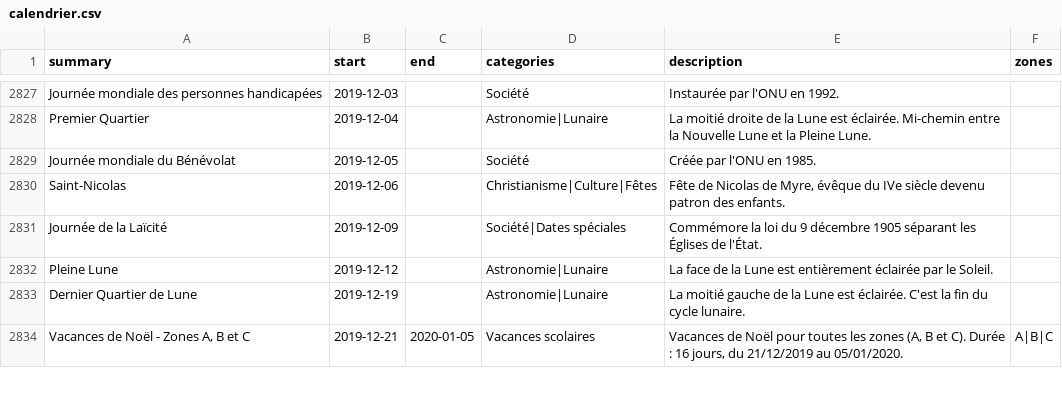
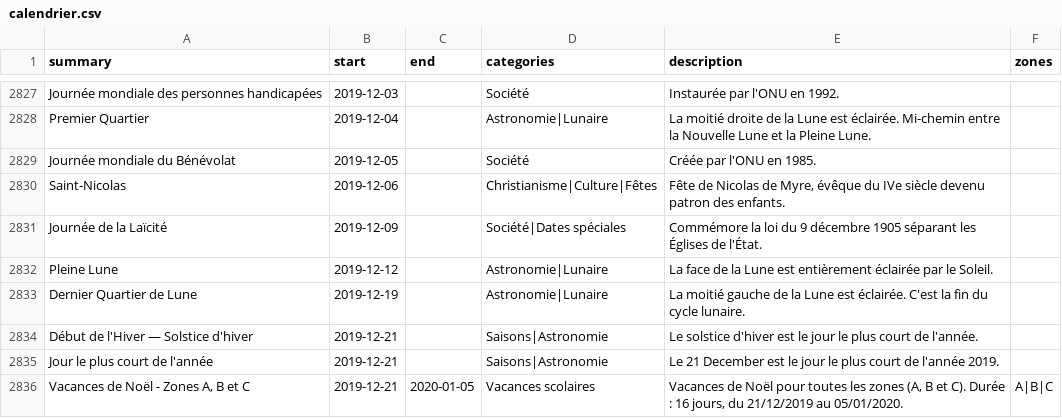
Before and after one commit to TiboTsr/calendrier-france-ics, a CSV file: calendrier.csv, drawn as a sheet; only a part is shown, gaps mark what is left out; the diff covers the shown part only; the diff names each change by its address in the sheet, - before the commit and + after, or states it on an @@ line.

```diff
--- a/calendrier.csv
+++ b/calendrier.csv
+row 2834: Début de l'Hiver — Solstice d'hiver | 2019-12-21 |  | Saisons|Astronomie | Le solstice d'hiver est le jour le plus court de l'année.
+row 2835: Jour le plus court de l'année | 2019-12-21 |  | Saisons|Astronomie | Le 21 December est le jour le plus court de l'année 2019.
```
Also changed, not shown: 9 added rows, 11 removed rows and 11 edited cells elsewhere in this file, 11 other files.
